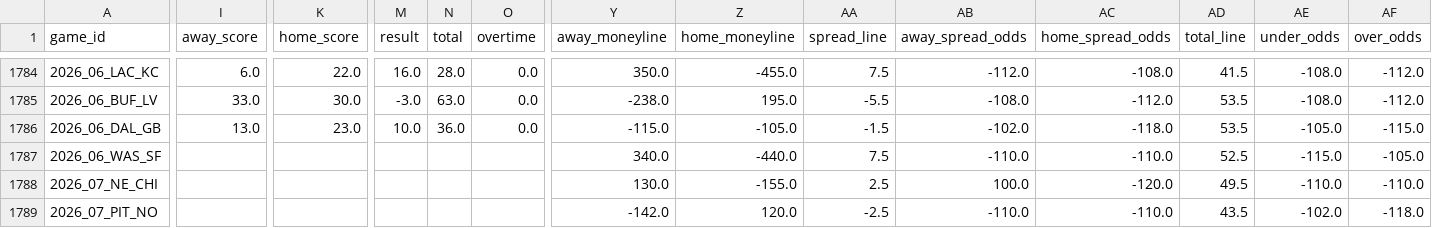
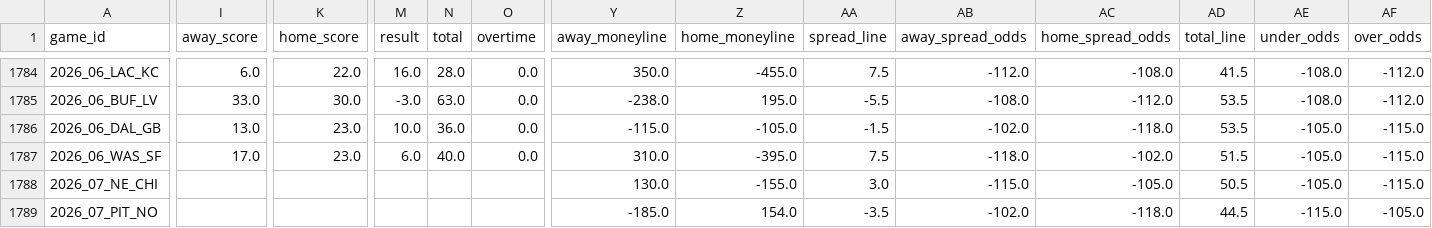
Before and after one commit to bestoddspredictions-web/nfl-predictions, a CSV file: data_files/nfl_games_historical.csv, drawn as a sheet; only a part is shown, gaps mark what is left out; the diff covers the shown part only; the diff names each change by its address in the sheet, - before the commit and + after, or states it on an @@ line.

```diff
--- a/data_files/nfl_games_historical.csv
+++ b/data_files/nfl_games_historical.csv
-I1787 (away_score): (empty)
+I1787 (away_score): 17.0
-K1787 (home_score): (empty)
+K1787 (home_score): 23.0
-M1787 (result): (empty)
+M1787 (result): 6.0
-N1787 (total): (empty)
+N1787 (total): 40.0
-O1787 (overtime): (empty)
+O1787 (overtime): 0.0
-Y1787 (away_moneyline): 340.0
+Y1787 (away_moneyline): 310.0
-Z1787 (home_moneyline): -440.0
+Z1787 (home_moneyline): -395.0
-AB1787 (away_spread_odds): -110.0
+AB1787 (away_spread_odds): -118.0
-AC1787 (home_spread_odds): -110.0
+AC1787 (home_spread_odds): -102.0
-AD1787 (total_line): 52.5
+AD1787 (total_line): 51.5
-AE1787 (under_odds): -115.0
+AE1787 (under_odds): -105.0
-AF1787 (over_odds): -105.0
+AF1787 (over_odds): -115.0
-AA1788 (spread_line): 2.5
+AA1788 (spread_line): 3.0
-AB1788 (away_spread_odds): 100.0
+AB1788 (away_spread_odds): -115.0
-AC1788 (home_spread_odds): -120.0
+AC1788 (home_spread_odds): -105.0
-AD1788 (total_line): 49.5
+AD1788 (total_line): 50.5
-AE1788 (under_odds): -110.0
+AE1788 (under_odds): -105.0
-AF1788 (over_odds): -110.0
+AF1788 (over_odds): -115.0
-Y1789 (away_moneyline): -142.0
+Y1789 (away_moneyline): -185.0
-Z1789 (home_moneyline): 120.0
+Z1789 (home_moneyline): 154.0
-AA1789 (spread_line): -2.5
+AA1789 (spread_line): -3.5
-AB1789 (away_spread_odds): -110.0
+AB1789 (away_spread_odds): -102.0
-AC1789 (home_spread_odds): -110.0
+AC1789 (home_spread_odds): -118.0
-AD1789 (total_line): 43.5
+AD1789 (total_line): 44.5
-AE1789 (under_odds): -102.0
+AE1789 (under_odds): -115.0
-AF1789 (over_odds): -118.0
+AF1789 (over_odds): -105.0
```
Also changed, not shown: 72 edited cells elsewhere in this file, data_files/espn_injuries.csv, data_files/model_feature_importances.csv, 4 other files.
